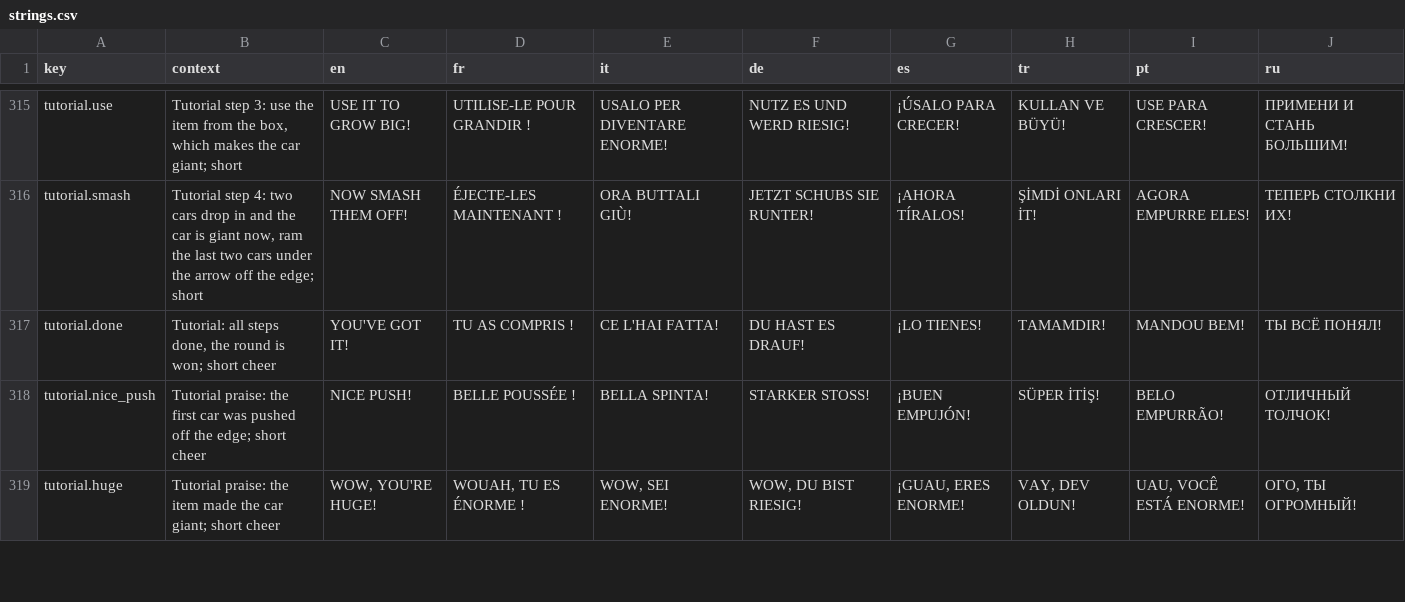
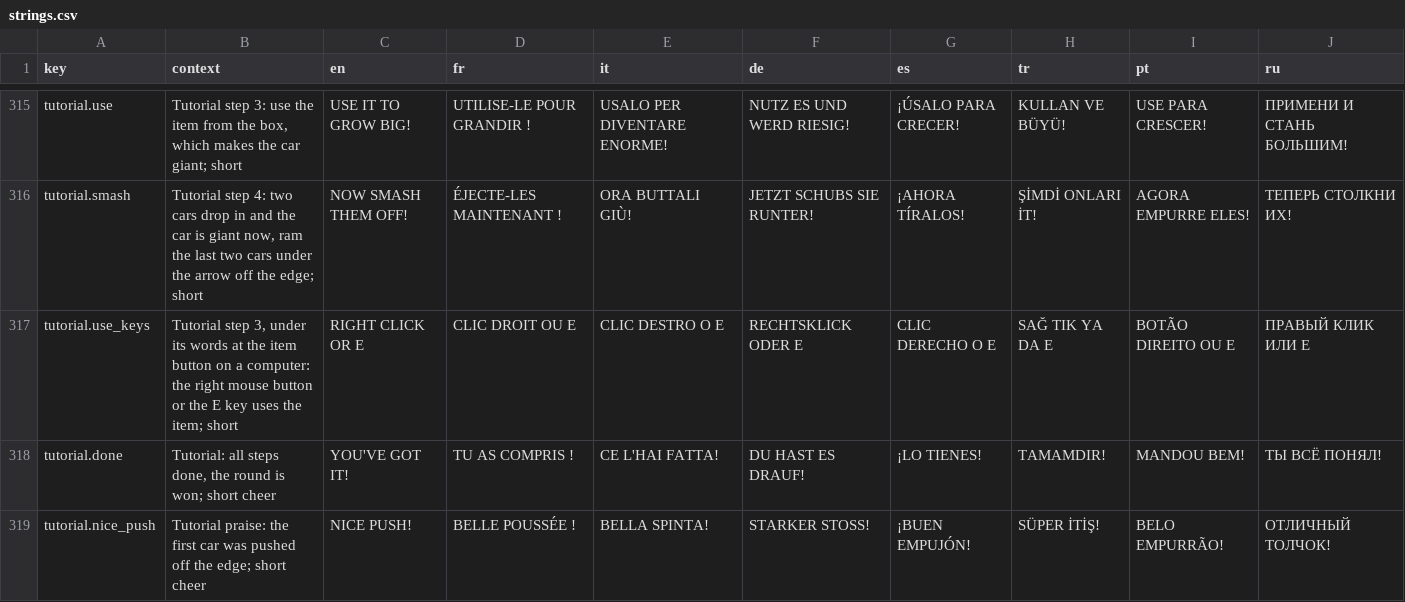
Before and after one commit to Bugord/Poki-Toy-Car-Bumper-Arena, a CSV file: Assets/Localization/strings.csv, drawn as a sheet; only a part is shown, gaps mark what is left out; the shorter side is filled out with more unchanged rows.

Commit message:
Tutorial UI: no bar, still words, arrow at the item button; plain start; lesson result is the win and its hat; missions from level 3

```diff
--- a/Assets/Localization/strings.csv
+++ b/Assets/Localization/strings.csv
@@ -316,2 +316,3 @@ tutorial.use,"Tutorial step 3: use the item from the box, which makes the car gi
 tutorial.smash,"Tutorial step 4: two cars drop in and the car is giant now, ram the last two cars under the arrow off the edge; short",NOW SMASH THEM OFF!,ÉJECTE-LES MAINTENANT !,ORA BUTTALI GIÙ!,JETZT SCHUBS SIE RUNTER!,¡AHORA TÍRALOS!,ŞİMDİ ONLARI İT!,AGORA EMPURRE ELES!,ТЕПЕРЬ СТОЛКНИ ИХ!
+tutorial.use_keys,"Tutorial step 3, under its words at the item button on a computer: the right mouse button or the E key uses the item; short",RIGHT CLICK OR E,CLIC DROIT OU E,CLIC DESTRO O E,RECHTSKLICK ODER E,CLIC DERECHO O E,SAĞ TIK YA DA E,BOTÃO DIREITO OU E,ПРАВЫЙ КЛИК ИЛИ E
 tutorial.done,"Tutorial: all steps done, the round is won; short cheer",YOU'VE GOT IT!,TU AS COMPRIS !,CE L'HAI FATTA!,DU HAST ES DRAUF!,¡LO TIENES!,TAMAMDIR!,MANDOU BEM!,ТЫ ВСЁ ПОНЯЛ!
```
Also changed, not shown: 12 other files.
